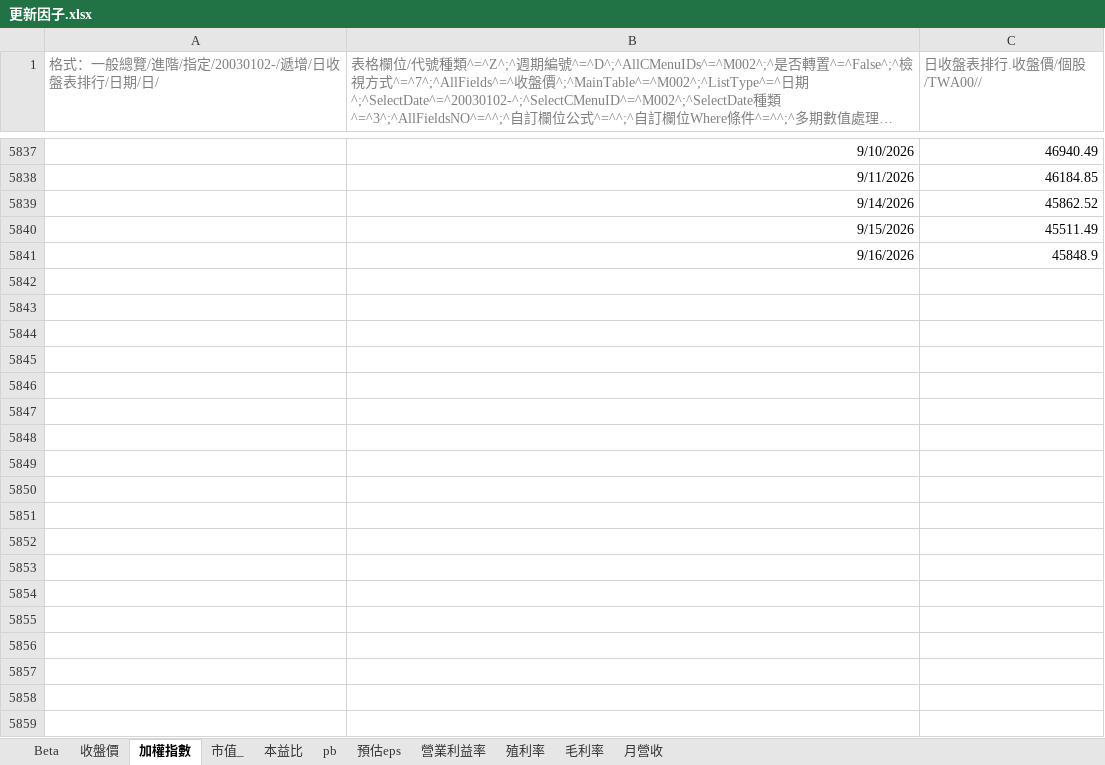
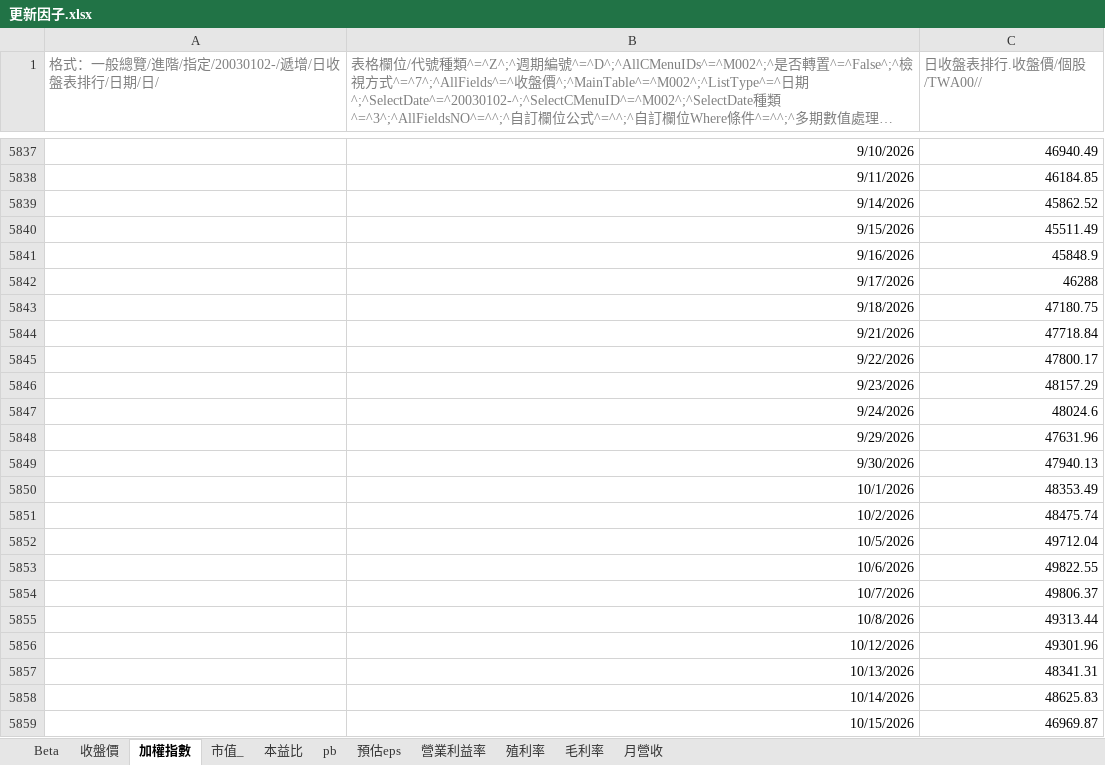
Before and after one commit to nthuinvestment/factor-platform-database, an Excel workbook: 更新因子.xlsx, sheet 加權指數, drawn as a sheet; only a part is shown, gaps mark what is left out; long unchanged cells end in …; values as stored, in another font and other column widths than the file's, no borders; 10 other sheets too large or unreadable and not compared; the diff names each change by its address in the sheet, - before the commit and + after, or states it on an @@ line.

```diff
--- a/更新因子.xlsx (sheet 加權指數)
+++ b/更新因子.xlsx (sheet 加權指數)
+row 5842:  | 9/17/2026 | 46288
+row 5843:  | 9/18/2026 | 47180.75
+row 5844:  | 9/21/2026 | 47718.84
+row 5845:  | 9/22/2026 | 47800.17
+row 5846:  | 9/23/2026 | 48157.29
+row 5847:  | 9/24/2026 | 48024.6
+row 5848:  | 9/29/2026 | 47631.96
+row 5849:  | 9/30/2026 | 47940.13
+row 5850:  | 10/1/2026 | 48353.49
+row 5851:  | 10/2/2026 | 48475.74
+row 5852:  | 10/5/2026 | 49712.04
+row 5853:  | 10/6/2026 | 49822.55
+row 5854:  | 10/7/2026 | 49806.37
+row 5855:  | 10/8/2026 | 49313.44
+row 5856:  | 10/12/2026 | 49301.96
+row 5857:  | 10/13/2026 | 48341.31
+row 5858:  | 10/14/2026 | 48625.83
+row 5859:  | 10/15/2026 | 46969.87
```
Also changed, not shown: 2 other files.
